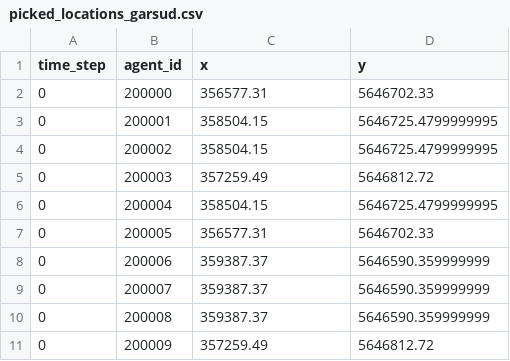
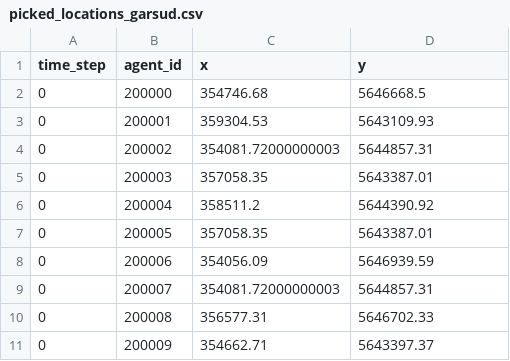
Before and after one commit to RouRis/rsudeploysimcomp, a CSV file: rsudeploysimcomp/picked_locations_garsud.csv, drawn as a sheet.

```diff
--- a/rsudeploysimcomp/picked_locations_garsud.csv
+++ b/rsudeploysimcomp/picked_locations_garsud.csv
@@ -1,11 +1,11 @@
 time_step,agent_id,x,y
-0,200000,356577.31,5646702.33
-0,200001,358504.15,5646725.4799999995
-0,200002,358504.15,5646725.4799999995
-0,200003,357259.49,5646812.72
-0,200004,358504.15,5646725.4799999995
-0,200005,356577.31,5646702.33
-0,200006,359387.37,5646590.359999999
-0,200007,359387.37,5646590.359999999
-0,200008,359387.37,5646590.359999999
-0,200009,357259.49,5646812.72
+0,200000,354746.68,5646668.5
+0,200001,359304.53,5643109.93
+0,200002,354081.72000000003,5644857.31
+0,200003,357058.35,5643387.01
+0,200004,358511.2,5644390.92
+0,200005,357058.35,5643387.01
+0,200006,354056.09,5646939.59
+0,200007,354081.72000000003,5644857.31
+0,200008,356577.31,5646702.33
+0,200009,354662.71,5643397.37
```
Also changed, not shown: 12 other files.
